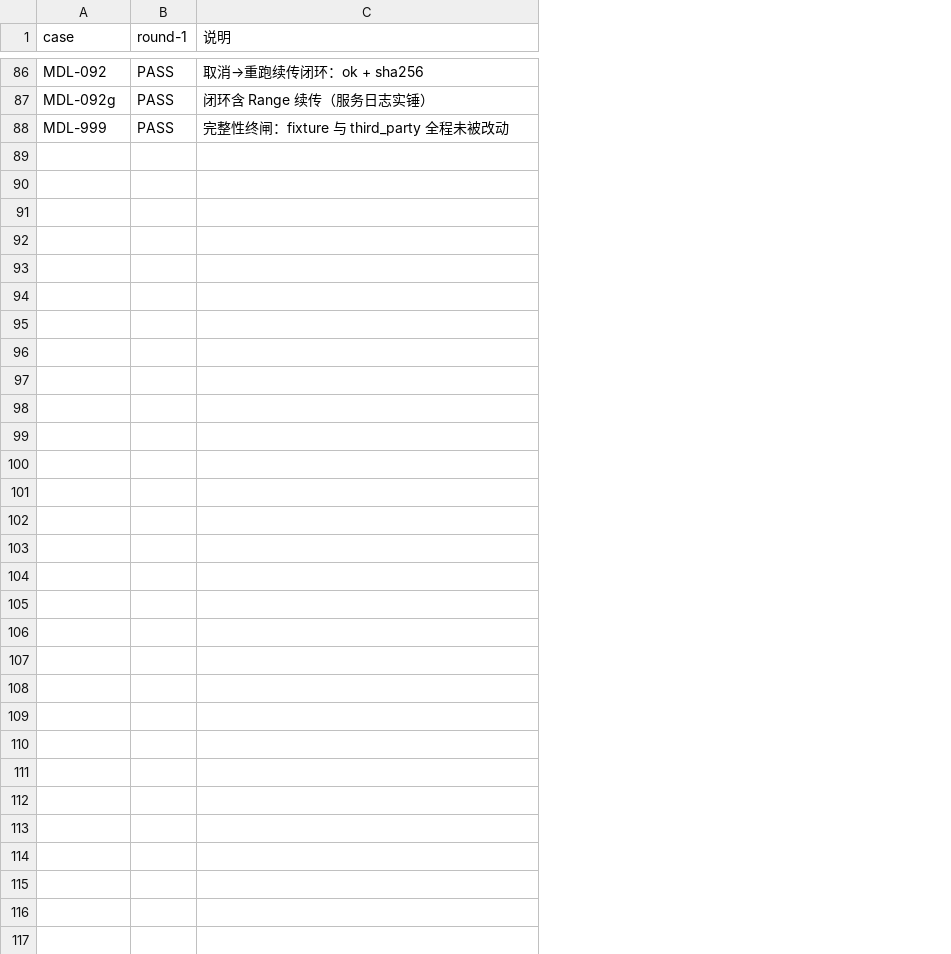
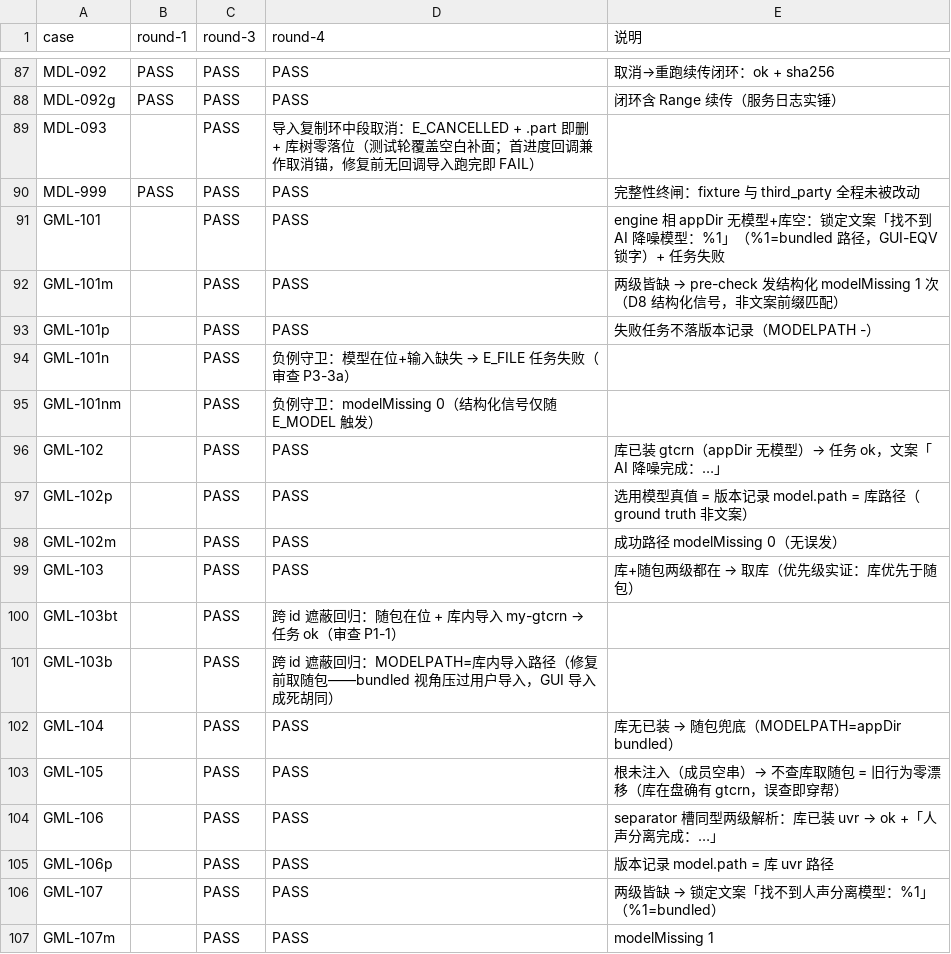
Before and after one commit to 537-tuzi/VideoHandler, a CSV file: docs/acceptance/fr8-model-management/matrix.csv, drawn as a sheet; only a part is shown, gaps mark what is left out; the diff covers the shown part only; the diff names each change by its address in the sheet, - before the commit and + after, or states it on an @@ line.

Commit message:
FR-8 片B：GUI 模型管理面落地 + 审查测试轮收口
片B 实现面（round-3）：
- ffextractor：resolveDefaultModel 两级缺省解析（库内 installed 优先 → appDir 随包兜底）
  + runRequest E_MODEL → 结构化 modelMissing 信号 + 模型四新槽全经 CommandLayer
- mediaservice：四请求信号槽 + modelMissing 转发；modelList 不占 busy、下载/导入占 busy+取消原子量
- mainwidget：「模型管理…」对话框（五列树/下载/取消/进度条/导入两段含 §161 提示/
  endpoint 组合框/换根/打开目录）+ modelMissing 问询引导 + QSettings 两键仅主线程读写
- 验收基建：mdl-gui-probe（engine 槽直调 / gui offscreen 全链）+ range_server 节流 + GML 族

审查+测试双轮（round-4）六修复 + 9 新用例：
- P1-1 两级解析跨 id 遮蔽：!bundled 过滤（随包不再压过用户导入，GML-103b/bt 回归锚）
- P1-2 镜像适用性注记（D4 UI 兑现，GML-110n 锁字）
- D1 列表刷新选中按 id 恢复（下载键不再静默改目标，GML-115r）
- P2-1 引导解药文案改指向真实能力 / P2-3 导入复制环补进度 0–99+100（MDL-093 兼红绿锚）
- P3 downloadModel URL 校验前置于 mkpath（参数拒绝零落盘，MDL-051d）
- fake-engine 基线滚动至 8 文件

门禁全绿：run-models 142 PASS / run-json / run-ws / thinshell-eqv / gui-slot-eqv /
fake-engine-e2e / ci-smoke 280 PASS；构建零警告。证据 round-3.md + round-4.md

```diff
--- a/docs/acceptance/fr8-model-management/matrix.csv
+++ b/docs/acceptance/fr8-model-management/matrix.csv
+column C (round-3), rows 87-88: PASS | PASS; row 90: PASS
+column D (round-4), rows 87-88: PASS | PASS; row 90: PASS
+row 89: MDL-093 |  | PASS | 导入复制环中段取消：E_CANCELLED + .part 即删 + 库树零落位（测试轮覆盖空白补面；首进度回调兼作取消锚，修复前无回调导入跑完即 FAIL）
+row 91: GML-101 |  | PASS | PASS | engine 相 appDir 无模型+库空：锁定文案「找不到 AI 降噪模型：%1」（%1=bundled 路径，GUI-EQV 锁字）+ 任务失败
+row 92: GML-101m |  | PASS | PASS | 两级皆缺 → pre-check 发结构化 modelMissing 1 次（D8 结构化信号，非文案前缀匹配）
+row 93: GML-101p |  | PASS | PASS | 失败任务不落版本记录（MODELPATH -）
+row 94: GML-101n |  | PASS | 负例守卫：模型在位+输入缺失 → E_FILE 任务失败（审查 P3-3a）
+row 95: GML-101nm |  | PASS | 负例守卫：modelMissing 0（结构化信号仅随 E_MODEL 触发）
+row 96: GML-102 |  | PASS | PASS | 库已装 gtcrn（appDir 无模型）→ 任务 ok，文案「AI 降噪完成：…」
+row 97: GML-102p |  | PASS | PASS | 选用模型真值 = 版本记录 model.path = 库路径（ground truth 非文案）
+row 98: GML-102m |  | PASS | PASS | 成功路径 modelMissing 0（无误发）
+row 99: GML-103 |  | PASS | PASS | 库+随包两级都在 → 取库（优先级实证：库优先于随包）
+row 100: GML-103bt |  | PASS | 跨 id 遮蔽回归：随包在位 + 库内导入 my-gtcrn → 任务 ok（审查 P1-1）
+row 101: GML-103b |  | PASS | 跨 id 遮蔽回归：MODELPATH=库内导入路径（修复前取随包——bundled 视角压过用户导入，GUI 导入成死胡同）
+row 102: GML-104 |  | PASS | PASS | 库无已装 → 随包兜底（MODELPATH=appDir bundled）
+row 103: GML-105 |  | PASS | PASS | 根未注入（成员空串）→ 不查库取随包 = 旧行为零漂移（库在盘确有 gtcrn，误查即穿帮）
+row 104: GML-106 |  | PASS | PASS | separator 槽同型两级解析：库已装 uvr → ok +「人声分离完成：…」
+row 105: GML-106p |  | PASS | PASS | 版本记录 model.path = 库 uvr 路径
+row 106: GML-107 |  | PASS | PASS | 两级皆缺 → 锁定文案「找不到人声分离模型：%1」（%1=bundled）
+row 107: GML-107m |  | PASS | PASS | modelMissing 1
```
Also changed, not shown: 27 added rows elsewhere in this file, 17 other files.
